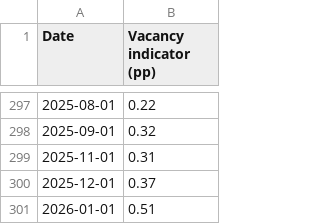
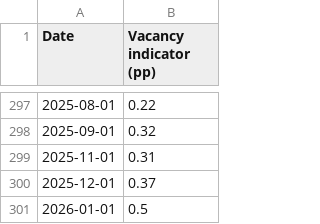
Before and after one commit to pmichaillat/pmichaillat.github.io, a CSV file: static/dashboard/vacancy_indicator.csv, drawn as a sheet; only a part is shown, gaps mark what is left out.

```diff
--- a/static/dashboard/vacancy_indicator.csv
+++ b/static/dashboard/vacancy_indicator.csv
@@ -300,2 +300,2 @@ Date,Vacancy indicator (pp)
 2025-12-01,0.37
-2026-01-01,0.51
+2026-01-01,0.5
```
Also changed, not shown: static/dashboard/feru.csv, static/dashboard/recession_indicator.csv, 16 other files.
